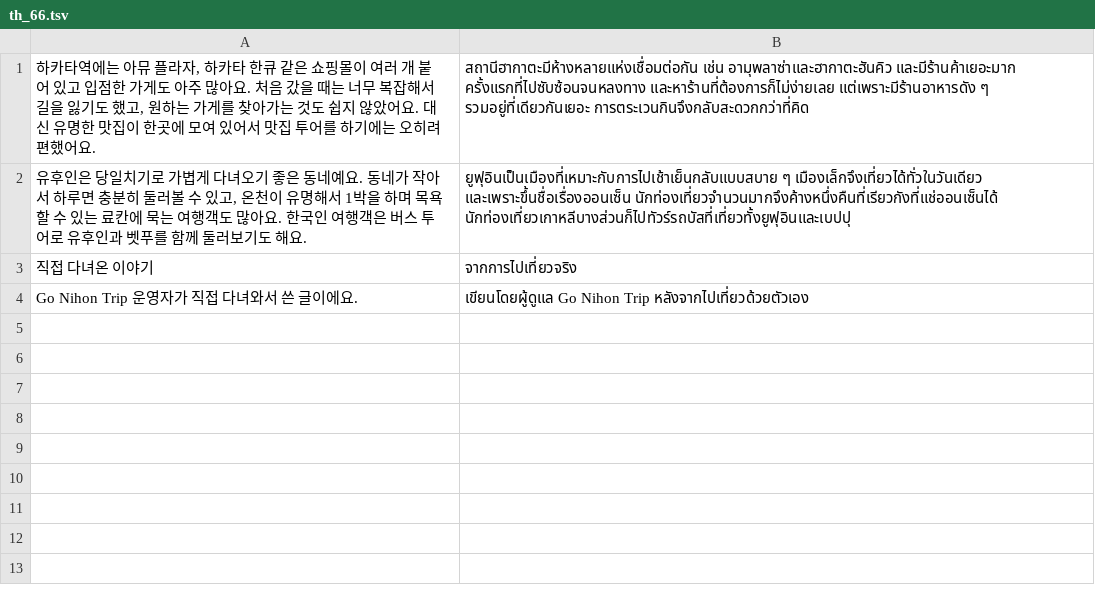
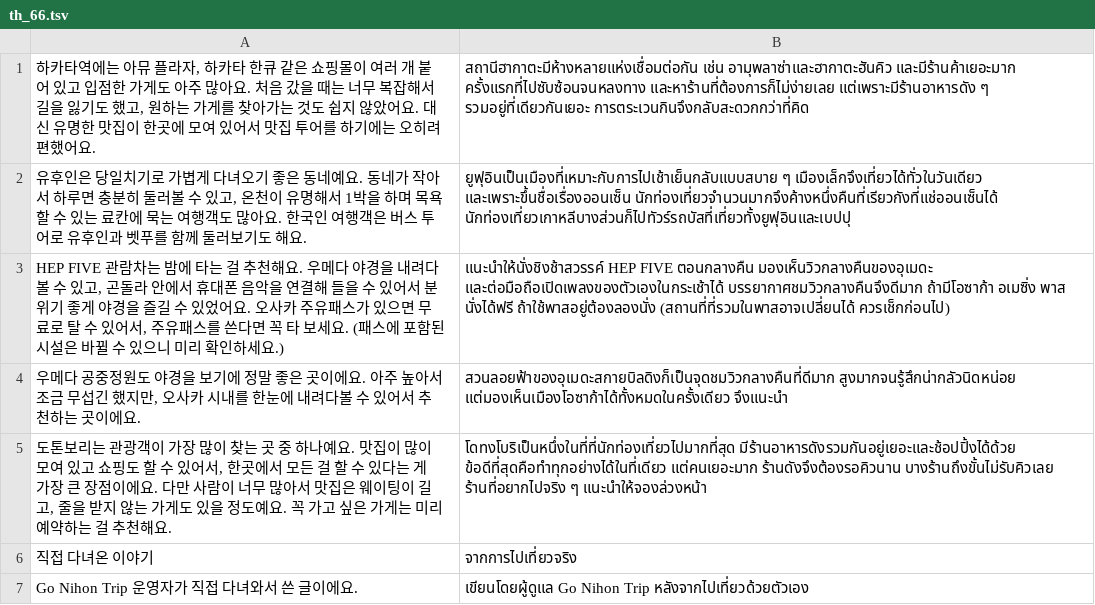
Before and after one commit to ehddud0029-tech/Nihon-Trip, a TSV file: i18n_work/th_66.tsv, drawn as a sheet.

```diff
--- a/i18n_work/th_66.tsv
+++ b/i18n_work/th_66.tsv
@@ -2,2 +2,5 @@
 유후인은 당일치기로 가볍게 다녀오기 좋은 동네예요. 동네가 작아서 하루면 충분히 둘러볼 수 있고, 온천이 유명해서 1박을 하며 목욕할 수 있는 료칸에 묵는 여행객도 많아요. 한국인 여행객은 버스 투어로 유후인과 벳푸를 함께 둘러보기도 해요.	ยูฟุอินเป็นเมืองที่เหมาะกับการไปเช้าเย็นกลับแบบสบาย ๆ เมืองเล็กจึงเที่ยวได้ทั่วในวันเดียว และเพราะขึ้นชื่อเรื่องออนเซ็น นักท่องเที่ยวจำนวนมากจึงค้างหนึ่งคืนที่เรียวกังที่แช่ออนเซ็นได้ นักท่องเที่ยวเกาหลีบางส่วนก็ไปทัวร์รถบัสที่เที่ยวทั้งยูฟุอินและเบปปุ
+HEP FIVE 관람차는 밤에 타는 걸 추천해요. 우메다 야경을 내려다볼 수 있고, 곤돌라 안에서 휴대폰 음악을 연결해 들을 수 있어서 분위기 좋게 야경을 즐길 수 있었어요. 오사카 주유패스가 있으면 무료로 탈 수 있어서, 주유패스를 쓴다면 꼭 타 보세요. (패스에 포함된 시설은 바뀔 수 있으니 미리 확인하세요.)	แนะนำให้นั่งชิงช้าสวรรค์ HEP FIVE ตอนกลางคืน มองเห็นวิวกลางคืนของอุเมดะ และต่อมือถือเปิดเพลงของตัวเองในกระเช้าได้ บรรยากาศชมวิวกลางคืนจึงดีมาก ถ้ามีโอซาก้า อเมซิ่ง พาส นั่งได้ฟรี ถ้าใช้พาสอยู่ต้องลองนั่ง (สถานที่ที่รวมในพาสอาจเปลี่ยนได้ ควรเช็กก่อนไป)
+우메다 공중정원도 야경을 보기에 정말 좋은 곳이에요. 아주 높아서 조금 무섭긴 했지만, 오사카 시내를 한눈에 내려다볼 수 있어서 추천하는 곳이에요.	สวนลอยฟ้าของอุเมดะสกายบิลดิงก็เป็นจุดชมวิวกลางคืนที่ดีมาก สูงมากจนรู้สึกน่ากลัวนิดหน่อย แต่มองเห็นเมืองโอซาก้าได้ทั้งหมดในครั้งเดียว จึงแนะนำ
+도톤보리는 관광객이 가장 많이 찾는 곳 중 하나예요. 맛집이 많이 모여 있고 쇼핑도 할 수 있어서, 한곳에서 모든 걸 할 수 있다는 게 가장 큰 장점이에요. 다만 사람이 너무 많아서 맛집은 웨이팅이 길고, 줄을 받지 않는 가게도 있을 정도예요. 꼭 가고 싶은 가게는 미리 예약하는 걸 추천해요.	โดทงโบริเป็นหนึ่งในที่ที่นักท่องเที่ยวไปมากที่สุด มีร้านอาหารดังรวมกันอยู่เยอะและช้อปปิ้งได้ด้วย ข้อดีที่สุดคือทำทุกอย่างได้ในที่เดียว แต่คนเยอะมาก ร้านดังจึงต้องรอคิวนาน บางร้านถึงขั้นไม่รับคิวเลย ร้านที่อยากไปจริง ๆ แนะนำให้จองล่วงหน้า
 직접 다녀온 이야기	จากการไปเที่ยวจริง
```
Also changed, not shown: i18n_work/tr_65.tsv, i18n_work/zh_66.tsv, 16 other files.
